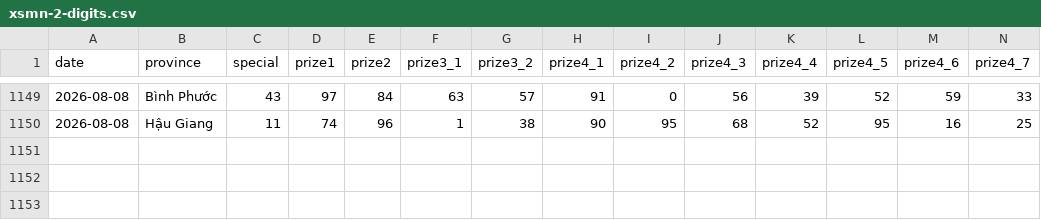
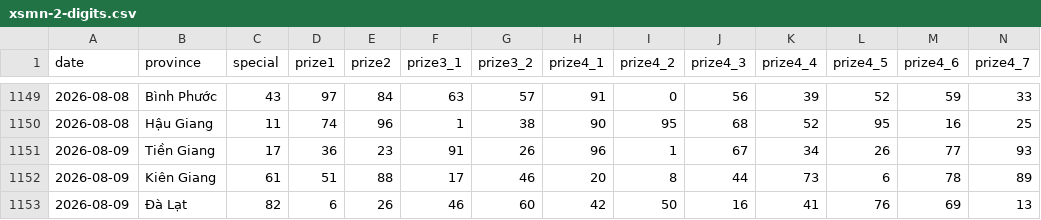
Before and after one commit to phuc341986/vietnam-lottery, a CSV file: data/xsmn-2-digits.csv, drawn as a sheet; only a part is shown, gaps mark what is left out; rows hold the shown columns only; the diff names each change by its address in the sheet, - before the commit and + after, or states it on an @@ line.

```diff
--- a/data/xsmn-2-digits.csv
+++ b/data/xsmn-2-digits.csv
+row 1151: 2026-08-09 | Tiền Giang | 17 | 36 | 23 | 91 | 26 | 96 | 1 | 67 | 34 | 26 | 77 | 93
+row 1152: 2026-08-09 | Kiên Giang | 61 | 51 | 88 | 17 | 46 | 20 | 8 | 44 | 73 | 6 | 78 | 89
+row 1153: 2026-08-09 | Đà Lạt | 82 | 6 | 26 | 46 | 60 | 42 | 50 | 16 | 41 | 76 | 69 | 13
```
Also changed, not shown: data/xsmn-sparse.csv, data/xsmn.csv, 8 other files.
